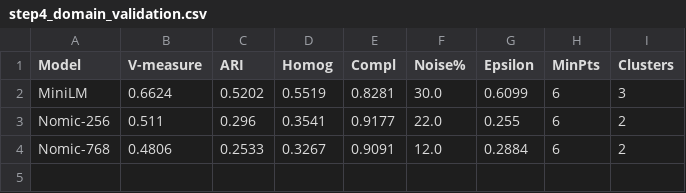
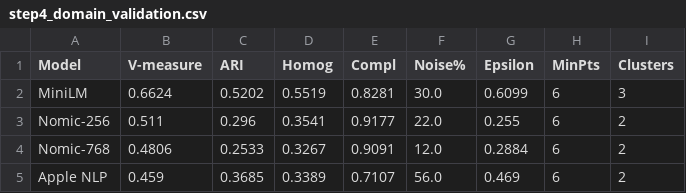
Before and after one commit to alexzmmv/Licenta, a CSV file: evaluation/results/step4_domain_validation.csv, drawn as a sheet.

```diff
--- a/evaluation/results/step4_domain_validation.csv
+++ b/evaluation/results/step4_domain_validation.csv
@@ -4 +4,2 @@ Nomic-256,0.511,0.296,0.3541,0.9177,22.0,0.255,6,2
 Nomic-768,0.4806,0.2533,0.3267,0.9091,12.0,0.2884,6,2
+Apple NLP,0.459,0.3685,0.3389,0.7107,56.0,0.469,6,2
```
Also changed, not shown: evaluation/results/step2_clustering_quality.csv, 31 other files.
